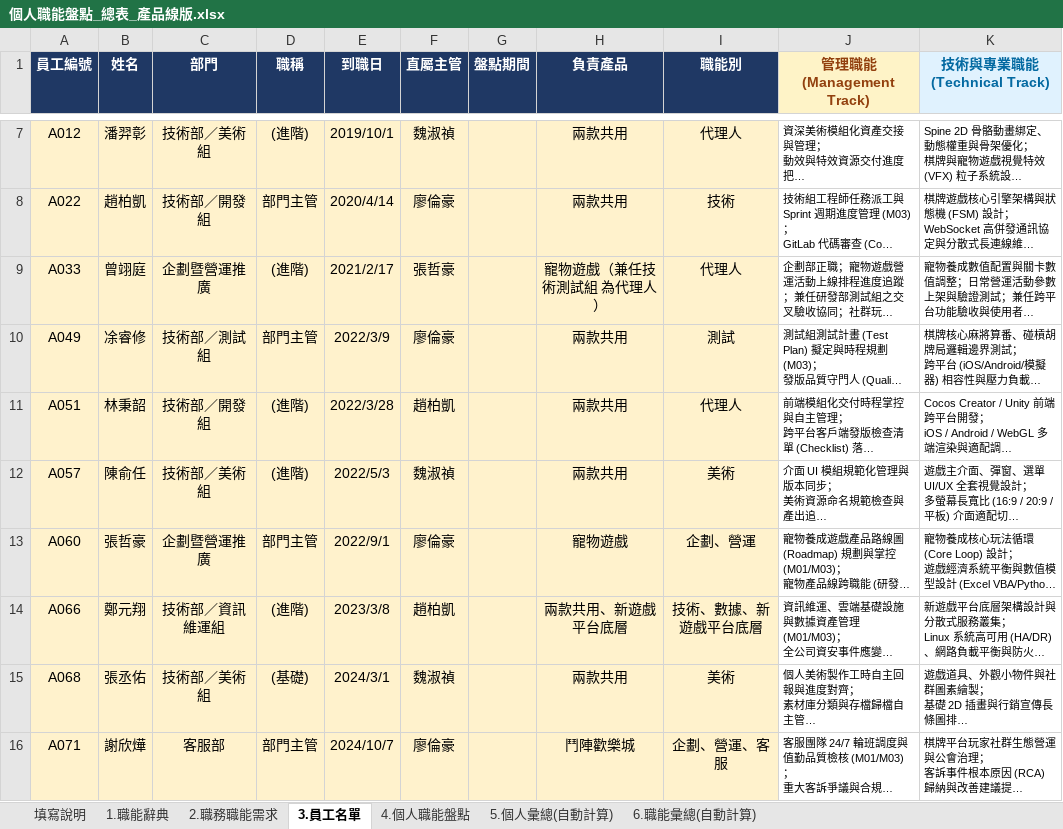
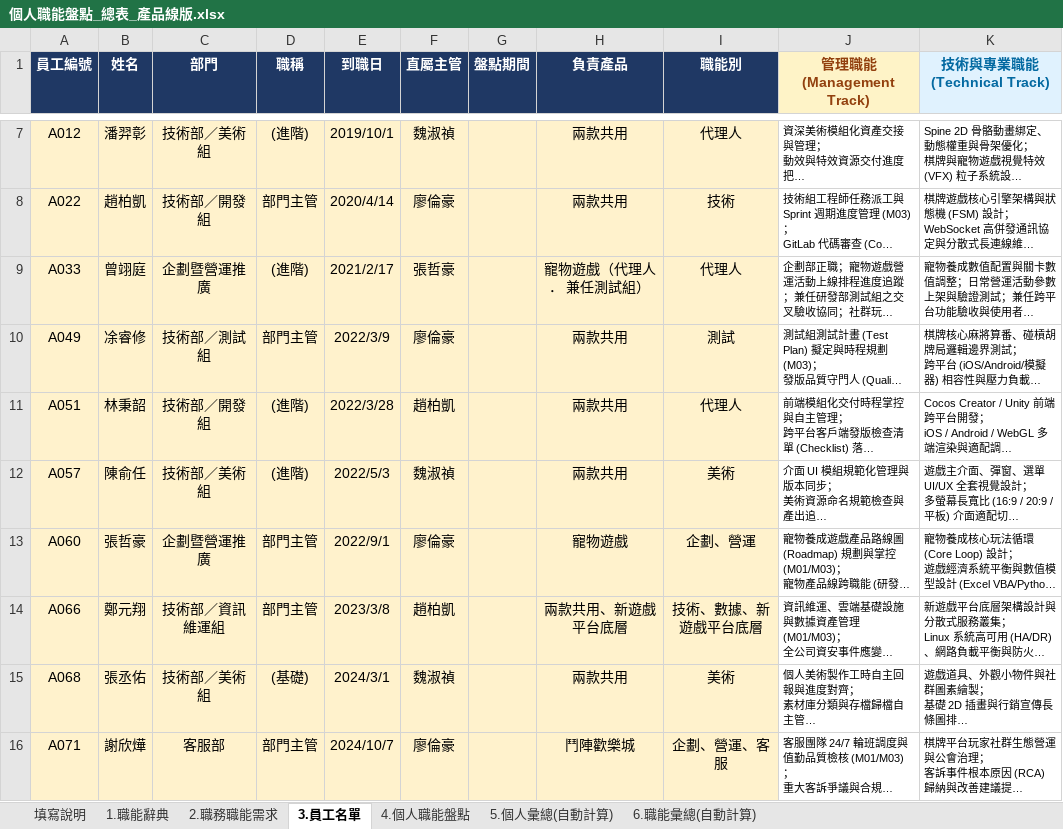
Before and after one commit to HowardLiao/SX, an Excel workbook: assets/個人職能盤點_總表_產品線版.xlsx, sheet 3.員工名單, drawn as a sheet; only a part is shown, gaps mark what is left out; long unchanged cells end in …; values as stored, in another font and other column widths than the file's, no borders; the diff names each change by its address in the sheet, - before the commit and + after, or states it on an @@ line.

Commit message:
fix(org): 鄭元翔確立為主管職，曾翊庭寵物企劃標籤更正為代理人
- 資訊維運組鄭元翔 (A066) 正式標定為主管（技術部轄下組主管）
- 曾翊庭 (A033) 標籤由『寵物企劃』正名為『代理人』(兼任測試組)
- 同步更新試算表、網頁端組織架構圖與 Draw.io 向量檔

```diff
--- a/assets/個人職能盤點_總表_產品線版.xlsx (sheet 3.員工名單)
+++ b/assets/個人職能盤點_總表_產品線版.xlsx (sheet 3.員工名單)
-H9 (負責產品): 寵物遊戲（兼任技術測試組 為代理人）
+H9 (負責產品): 寵物遊戲（代理人 ． 兼任測試組）
-D14 (職稱): (進階)
+D14 (職稱): 部門主管
```
Also changed, not shown: 4 other files.
